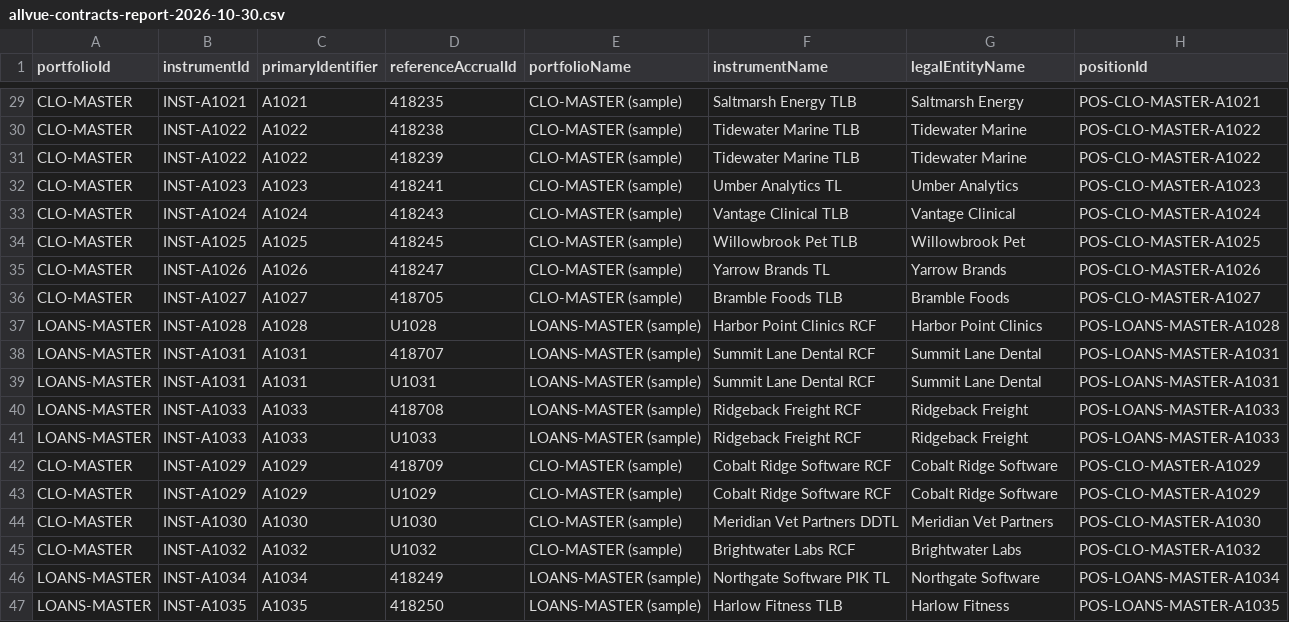
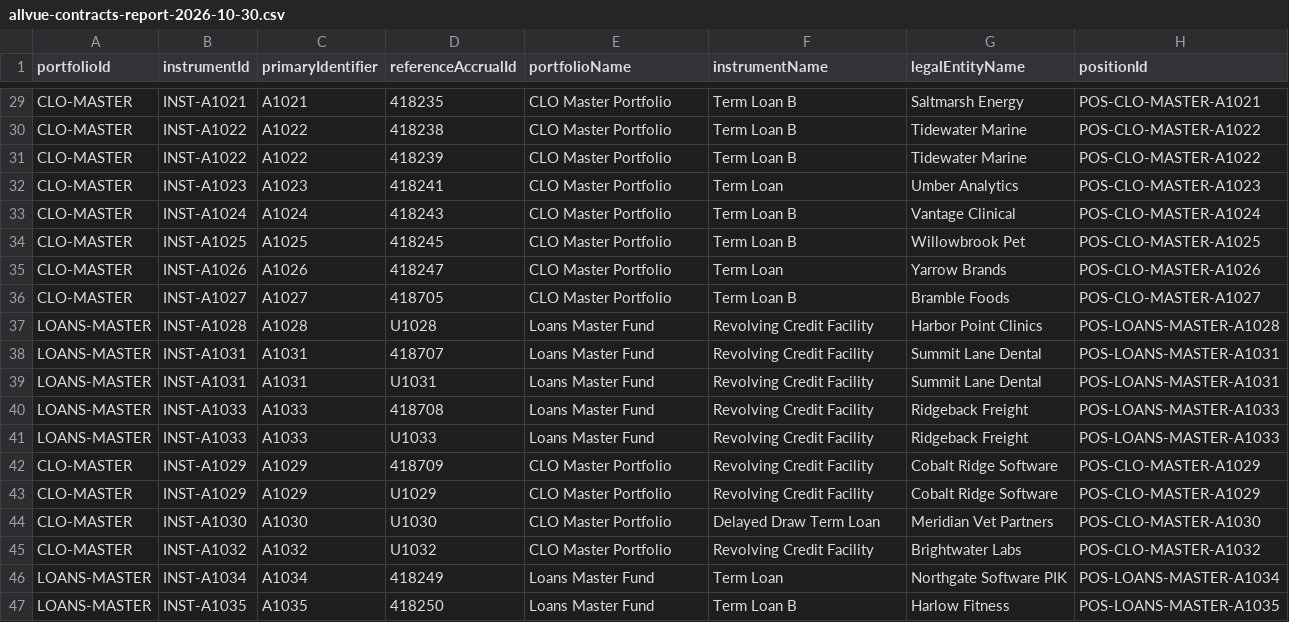
Before and after one commit to bunkersm/allvue-pam-bridge, a CSV file: docs/samples/allvue-contracts-report-2026-10-30.csv, drawn as a sheet; only a part is shown, gaps mark what is left out; the diff covers the shown part only; the diff names each change by its address in the sheet, - before the commit and + after, or states it on an @@ line.

```diff
--- a/docs/samples/allvue-contracts-report-2026-10-30.csv
+++ b/docs/samples/allvue-contracts-report-2026-10-30.csv
-E29:E36 (portfolioName): CLO-MASTER (sample)
+E29:E36 (portfolioName): CLO Master Portfolio
-F29 (instrumentName): Saltmarsh Energy TLB
+F29 (instrumentName): Term Loan B
-F30:F31 (instrumentName): Tidewater Marine TLB
+F30:F31 (instrumentName): Term Loan B
-F32 (instrumentName): Umber Analytics TL
+F32 (instrumentName): Term Loan
-F33 (instrumentName): Vantage Clinical TLB
+F33 (instrumentName): Term Loan B
-F34 (instrumentName): Willowbrook Pet TLB
+F34 (instrumentName): Term Loan B
-F35 (instrumentName): Yarrow Brands TL
+F35 (instrumentName): Term Loan
-F36 (instrumentName): Bramble Foods TLB
+F36 (instrumentName): Term Loan B
-E37:E41 (portfolioName): LOANS-MASTER (sample)
+E37:E41 (portfolioName): Loans Master Fund
-F37 (instrumentName): Harbor Point Clinics RCF
+F37 (instrumentName): Revolving Credit Facility
-F38:F39 (instrumentName): Summit Lane Dental RCF
+F38:F39 (instrumentName): Revolving Credit Facility
-F40:F41 (instrumentName): Ridgeback Freight RCF
+F40:F41 (instrumentName): Revolving Credit Facility
-E42:E45 (portfolioName): CLO-MASTER (sample)
+E42:E45 (portfolioName): CLO Master Portfolio
-F42:F43 (instrumentName): Cobalt Ridge Software RCF
+F42:F43 (instrumentName): Revolving Credit Facility
-F44 (instrumentName): Meridian Vet Partners DDTL
+F44 (instrumentName): Delayed Draw Term Loan
-F45 (instrumentName): Brightwater Labs RCF
+F45 (instrumentName): Revolving Credit Facility
-E46:E47 (portfolioName): LOANS-MASTER (sample)
+E46:E47 (portfolioName): Loans Master Fund
-F46 (instrumentName): Northgate Software PIK TL
+F46 (instrumentName): Term Loan
-G46 (legalEntityName): Northgate Software
+G46 (legalEntityName): Northgate Software PIK
-F47 (instrumentName): Harlow Fitness TLB
+F47 (instrumentName): Term Loan B
```
Also changed, not shown: 54 edited cells elsewhere in this file, docs/samples/allvue-contracts-report-2026-10-29.csv, 5 other files.
